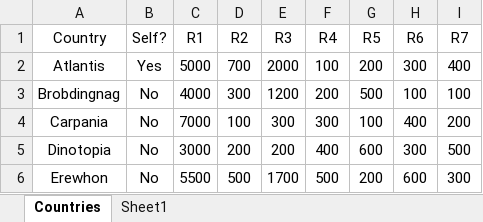
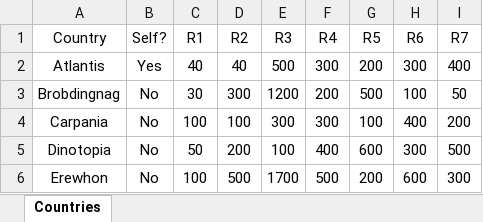
Before and after one commit to jboersma21/ai-project-post-break, an Excel workbook: data/initial_state_1.xlsx, sheet Countries, drawn as a sheet; only a part is shown; values as stored, in another font and other column widths than the file's, no borders; the diff names each change by its address in the sheet, - before the commit and + after, or states it on an @@ line.

```diff
--- a/data/initial_state_1.xlsx (sheet Countries)
+++ b/data/initial_state_1.xlsx (sheet Countries)
-sheet tab: Sheet1
-C2 (R1): 5000
+C2 (R1): 40
-D2 (R2): 700
+D2 (R2): 40
-E2 (R3): 2000
+E2 (R3): 500
-F2 (R4): 100
+F2 (R4): 300
-C3 (R1): 4000
+C3 (R1): 30
-I3 (R7): 100
+I3 (R7): 50
-C4 (R1): 7000
+C4 (R1): 100
-C5 (R1): 3000
+C5 (R1): 50
-E5 (R3): 200
+E5 (R3): 100
-C6 (R1): 5500
+C6 (R1): 100
```
Also changed, not shown: data/operator_def_1.xlsx, data/resources_1.xlsx, 4 other files.
